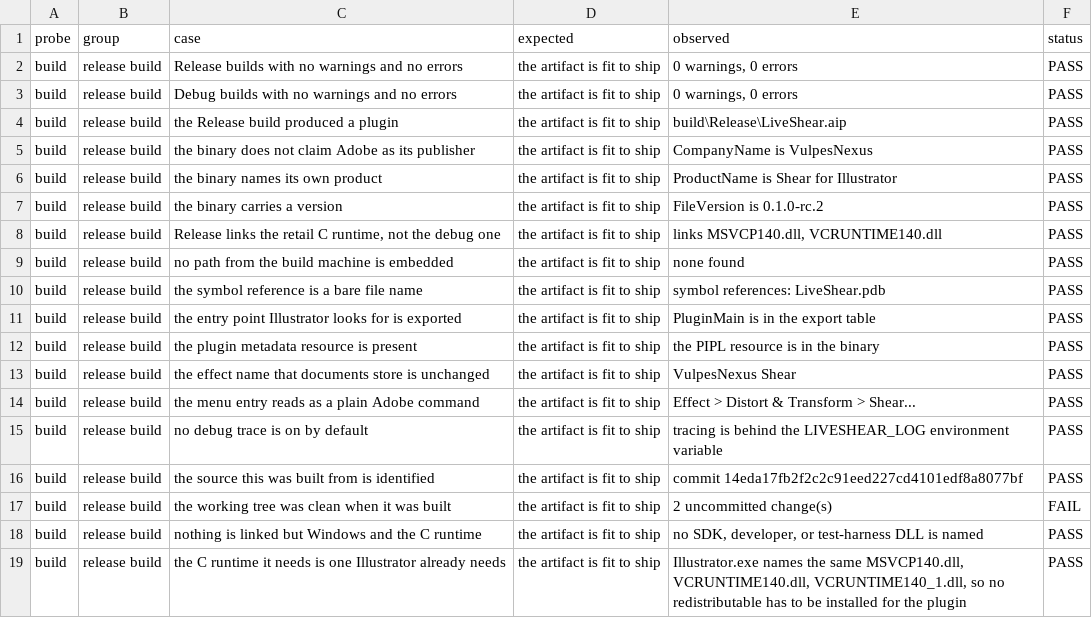
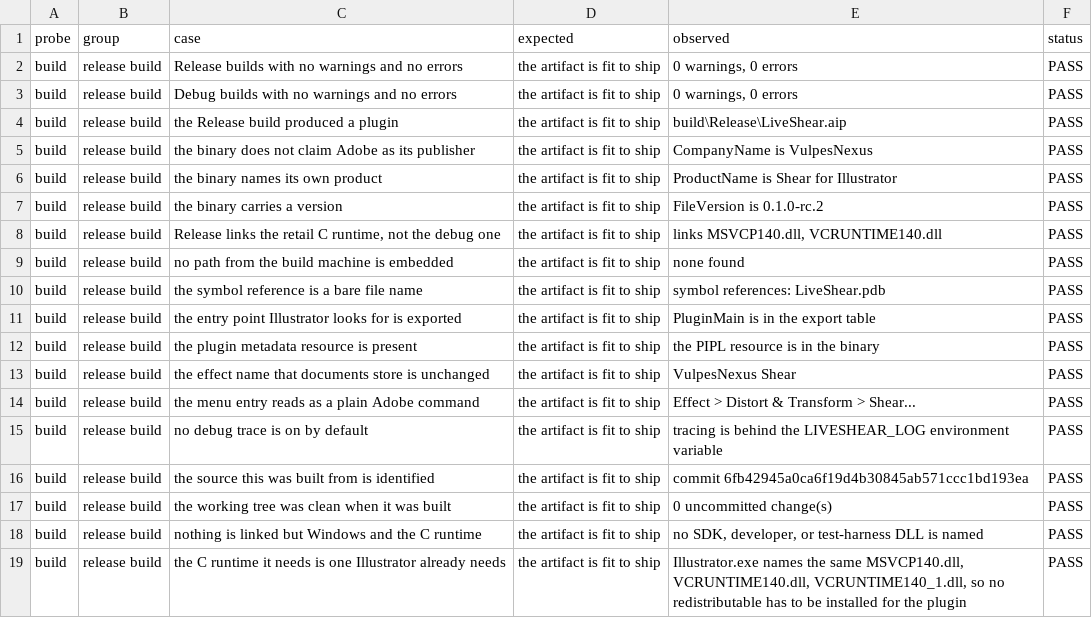
Before and after one commit to VulpesNexus/liveshear, a TSV file: docs/evidence/build.tsv, drawn as a sheet.

Commit message:
Release candidate 0.1.0-rc.2: 304 checks, none failed
The whole suite run against the binary that is packaged, and the chain from
source to artifact closed: probe-build rebuilt at a clean tree and recorded
the commit and the hash, that exact file was installed, the suite ran without
rebuilding it, and make-release packed it. Packed, tested, and recorded all
read 0F8AEAB1.

304 checks: 268 passed, 12 expected to differ, 2 inconclusive, 13 measured,
7 not discriminating, 2 untested. Nothing failed. 39 kinds of artwork
verified against Illustrator's own shear, 2 partial, 7 untested and named.

Two evidence gaps closed:

- docs/evidence/bounds-flags.txt existed only as a citation. Three files
  pointed at it and it had never been written. It is a probe now, and it
  carries the finding: visible|noStroke|noExtended returns exactly what
  Illustrator calls geometricBounds on 5 of 5 fixtures, and combining
  kControlBounds with either exclusion flag returns kBadParameterErr on 5 of
  5. Both statements in the SDK header that this contradicts are quoted.
- The missing-plugin probe needed a person to press OK. Illustrator's warning
  about a document whose effects are missing is modal, and a modal blocks the
  scripting call that raised it, so the probe sat waiting for an hour.
  tools/dismiss-warnings.ps1 presses it from a second process, and the warning
  itself is kept as evidence: it names "Shear (LiveShear.aip)", which is what
  the README says it does.

The packaging gate refused this binary at first, for the account name. It had
matched inside the word "through", in the plugin's own trace line. Whole-word
now -- and the leak checker then caught the same account name in the comment
explaining the fix, which is the gate working twice in a row.

```diff
--- a/docs/evidence/build.tsv
+++ b/docs/evidence/build.tsv
@@ -15,4 +15,4 @@ build	release build	the menu entry reads as a plain Adobe command	the artifact i
 build	release build	no debug trace is on by default	the artifact is fit to ship	tracing is behind the LIVESHEAR_LOG environment variable	PASS
-build	release build	the source this was built from is identified	the artifact is fit to ship	commit 14eda17fb2f2c2c91eed227cd4101edf8a8077bf	PASS
-build	release build	the working tree was clean when it was built	the artifact is fit to ship	2 uncommitted change(s)	FAIL
+build	release build	the source this was built from is identified	the artifact is fit to ship	commit 6fb42945a0ca6f19d4b30845ab571ccc1bd193ea	PASS
+build	release build	the working tree was clean when it was built	the artifact is fit to ship	0 uncommitted change(s)	PASS
 build	release build	nothing is linked but Windows and the C runtime	the artifact is fit to ship	no SDK, developer, or test-harness DLL is named	PASS
```
Also changed, not shown: docs/evidence/blend.tsv, docs/evidence/everyday.tsv, 32 other files.
